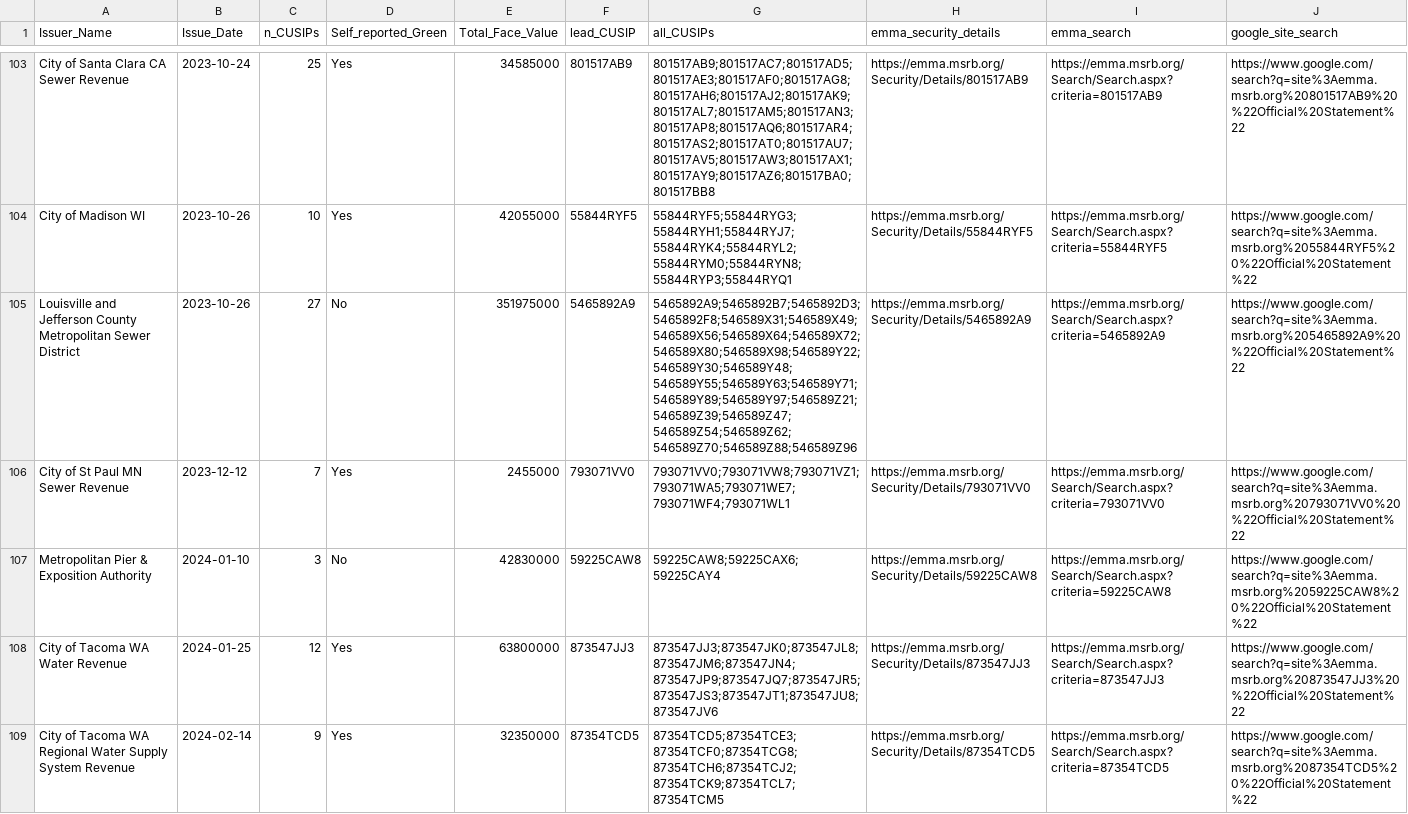
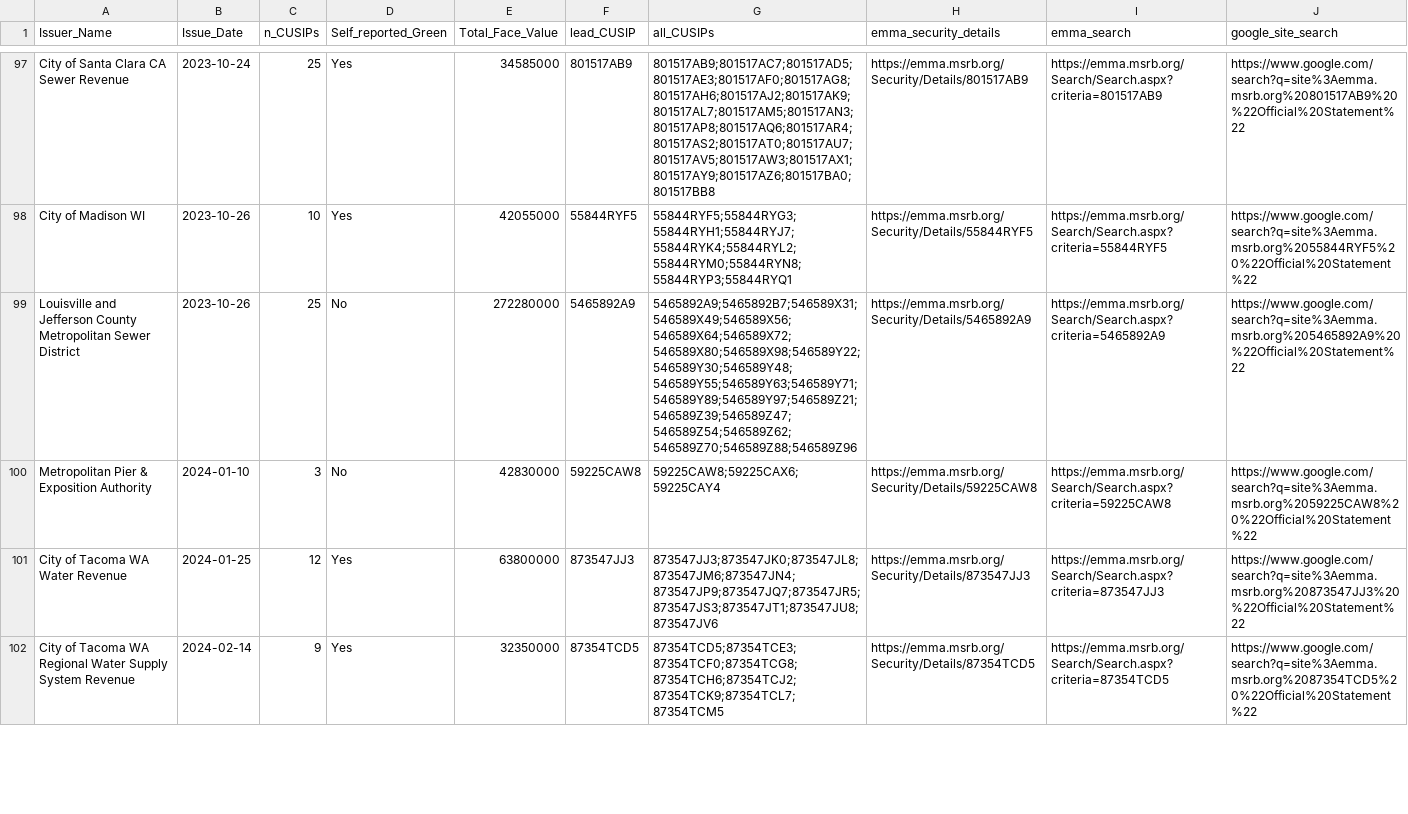
Before and after one commit to mauhirt/municipal-analysis, a CSV file: processed/codebook/emma_lookup_uncovered_issuances.csv, drawn as a sheet; only a part is shown, gaps mark what is left out; the diff covers the shown part only.

```diff
--- a/processed/codebook/emma_lookup_uncovered_issuances.csv
+++ b/processed/codebook/emma_lookup_uncovered_issuances.csv
@@ -104,4 +98,3 @@ City of Santa Clara CA Sewer Revenue,2023-10-24,25,Yes,34585000,801517AB9,801517
 City of Madison WI,2023-10-26,10,Yes,42055000,55844RYF5,55844RYF5;55844RYG3;55844RYH1;55844RYJ7;55844RYK4;55844RYL2;55844RYM0;55844RYN8;55844RYP3;55844RYQ1,https://emma.msrb.org/Security/Details/55844RYF5,https://emma.msrb.org/Search/Search.aspx?criteria=55844RYF5,https://www.google.com/search?q=site%3Aemma.msrb.org%2055844RYF5%20%22Official%20Statement%22
-Louisville and Jefferson County Metropolitan Sewer District,2023-10-26,27,No,351975000,5465892A9,5465892A9;5465892B7;5465892D3;5465892F8;546589X31;546589X49;546589X56;546589X64;546589X72;546589X80;546589X98;546589Y22;546589Y30;546589Y48;546589Y55;546589Y63;546589Y71;546589Y89;546589Y97;546589Z21;546589Z39;546589Z47;546589Z54;546589Z62;546589Z70;546589Z88;546589Z96,https://emma.msrb.org/Security/Details/5465892A9,https://emma.msrb.org/Search/Search.aspx?criteria=5465892A9,https://www.google.com/search?q=site%3Aemma.msrb.org%205465892A9%20%22Official%20Statement%22
-City of St Paul MN Sewer Revenue,2023-12-12,7,Yes,2455000,793071VV0,793071VV0;793071VW8;793071VZ1;793071WA5;793071WE7;793071WF4;793071WL1,https://emma.msrb.org/Security/Details/793071VV0,https://emma.msrb.org/Search/Search.aspx?criteria=793071VV0,https://www.google.com/search?q=site%3Aemma.msrb.org%20793071VV0%20%22Official%20Statement%22
+Louisville and Jefferson County Metropolitan Sewer District,2023-10-26,25,No,272280000,5465892A9,5465892A9;5465892B7;546589X31;546589X49;546589X56;546589X64;546589X72;546589X80;546589X98;546589Y22;546589Y30;546589Y48;546589Y55;546589Y63;546589Y71;546589Y89;546589Y97;546589Z21;546589Z39;546589Z47;546589Z54;546589Z62;546589Z70;546589Z88;546589Z96,https://emma.msrb.org/Security/Details/5465892A9,https://emma.msrb.org/Search/Search.aspx?criteria=5465892A9,https://www.google.com/search?q=site%3Aemma.msrb.org%205465892A9%20%22Official%20Statement%22
 Metropolitan Pier & Exposition Authority,2024-01-10,3,No,42830000,59225CAW8,59225CAW8;59225CAX6;59225CAY4,https://emma.msrb.org/Security/Details/59225CAW8,https://emma.msrb.org/Search/Search.aspx?criteria=59225CAW8,https://www.google.com/search?q=site%3Aemma.msrb.org%2059225CAW8%20%22Official%20Statement%22
```
Also changed, not shown: 11 removed rows and 34 edited cells elsewhere in this file, raw/emma/prospectuses_text/_manifest.csv, 55 other files.
